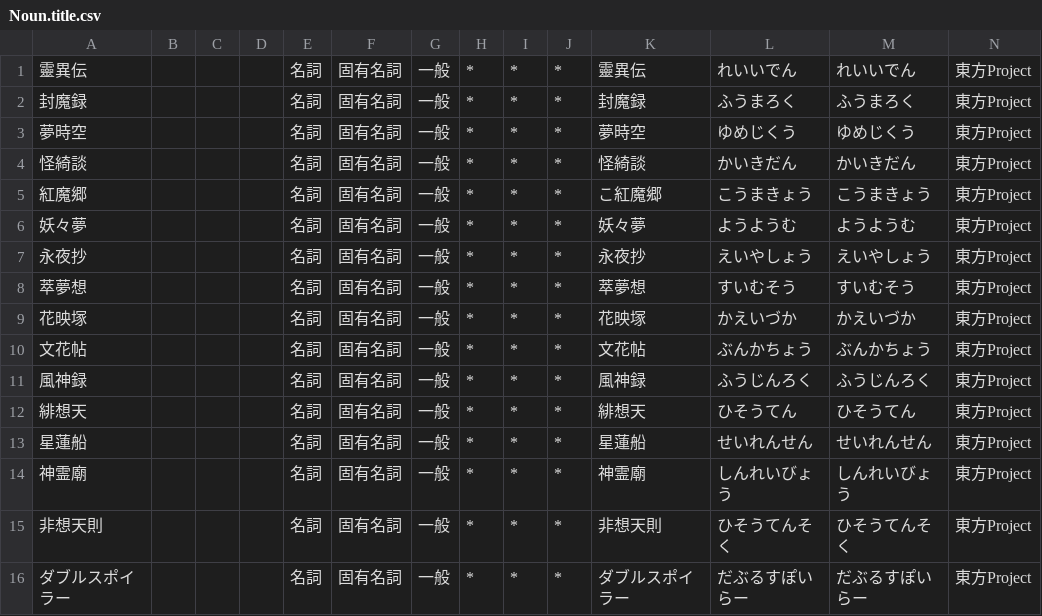
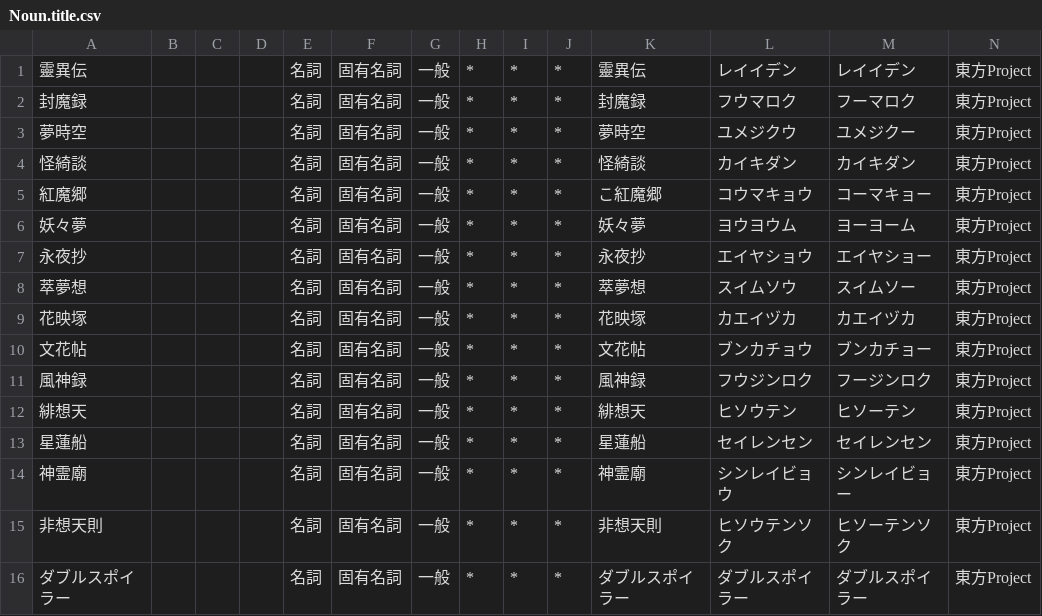
Before and after one commit to oame/thdic-mecab, a CSV file: Noun.title.csv, drawn as a sheet; only a part is shown; the diff covers the shown part only.

```diff
--- a/Noun.title.csv
+++ b/Noun.title.csv
@@ -1,16 +1,16 @@
-靈異伝,,,,名詞,固有名詞,一般,*,*,*,靈異伝,れいいでん,れいいでん,東方Project
-封魔録,,,,名詞,固有名詞,一般,*,*,*,封魔録,ふうまろく,ふうまろく,東方Project
-夢時空,,,,名詞,固有名詞,一般,*,*,*,夢時空,ゆめじくう,ゆめじくう,東方Project
-怪綺談,,,,名詞,固有名詞,一般,*,*,*,怪綺談,かいきだん,かいきだん,東方Project
-紅魔郷,,,,名詞,固有名詞,一般,*,*,*,こ紅魔郷,こうまきょう,こうまきょう,東方Project
-妖々夢,,,,名詞,固有名詞,一般,*,*,*,妖々夢,ようようむ,ようようむ,東方Project
-永夜抄,,,,名詞,固有名詞,一般,*,*,*,永夜抄,えいやしょう,えいやしょう,東方Project
-萃夢想,,,,名詞,固有名詞,一般,*,*,*,萃夢想,すいむそう,すいむそう,東方Project
-花映塚,,,,名詞,固有名詞,一般,*,*,*,花映塚,かえいづか,かえいづか,東方Project
-文花帖,,,,名詞,固有名詞,一般,*,*,*,文花帖,ぶんかちょう,ぶんかちょう,東方Project
-風神録,,,,名詞,固有名詞,一般,*,*,*,風神録,ふうじんろく,ふうじんろく,東方Project
-緋想天,,,,名詞,固有名詞,一般,*,*,*,緋想天,ひそうてん,ひそうてん,東方Project
-星蓮船,,,,名詞,固有名詞,一般,*,*,*,星蓮船,せいれんせん,せいれんせん,東方Project
-神霊廟,,,,名詞,固有名詞,一般,*,*,*,神霊廟,しんれいびょう,しんれいびょう,東方Project
-非想天則,,,,名詞,固有名詞,一般,*,*,*,非想天則,ひそうてんそく,ひそうてんそく,東方Project
-ダブルスポイラー,,,,名詞,固有名詞,一般,*,*,*,ダブルスポイラー,だぶるすぽいらー,だぶるすぽいらー,東方Project
+靈異伝,,,,名詞,固有名詞,一般,*,*,*,靈異伝,レイイデン,レイイデン,東方Project
+封魔録,,,,名詞,固有名詞,一般,*,*,*,封魔録,フウマロク,フーマロク,東方Project
+夢時空,,,,名詞,固有名詞,一般,*,*,*,夢時空,ユメジクウ,ユメジクー,東方Project
+怪綺談,,,,名詞,固有名詞,一般,*,*,*,怪綺談,カイキダン,カイキダン,東方Project
+紅魔郷,,,,名詞,固有名詞,一般,*,*,*,こ紅魔郷,コウマキョウ,コーマキョー,東方Project
+妖々夢,,,,名詞,固有名詞,一般,*,*,*,妖々夢,ヨウヨウム,ヨーヨーム,東方Project
+永夜抄,,,,名詞,固有名詞,一般,*,*,*,永夜抄,エイヤショウ,エイヤショー,東方Project
+萃夢想,,,,名詞,固有名詞,一般,*,*,*,萃夢想,スイムソウ,スイムソー,東方Project
+花映塚,,,,名詞,固有名詞,一般,*,*,*,花映塚,カエイヅカ,カエイヅカ,東方Project
+文花帖,,,,名詞,固有名詞,一般,*,*,*,文花帖,ブンカチョウ,ブンカチョー,東方Project
+風神録,,,,名詞,固有名詞,一般,*,*,*,風神録,フウジンロク,フージンロク,東方Project
+緋想天,,,,名詞,固有名詞,一般,*,*,*,緋想天,ヒソウテン,ヒソーテン,東方Project
+星蓮船,,,,名詞,固有名詞,一般,*,*,*,星蓮船,セイレンセン,セイレンセン,東方Project
+神霊廟,,,,名詞,固有名詞,一般,*,*,*,神霊廟,シンレイビョウ,シンレイビョー,東方Project
+非想天則,,,,名詞,固有名詞,一般,*,*,*,非想天則,ヒソウテンソク,ヒソーテンソク,東方Project
+ダブルスポイラー,,,,名詞,固有名詞,一般,*,*,*,ダブルスポイラー,ダブルスポイラー,ダブルスポイラー,東方Project
```
Also changed, not shown: 30 edited cells elsewhere in this file, Noun.name.csv, Noun.org.csv, 9 other files.
